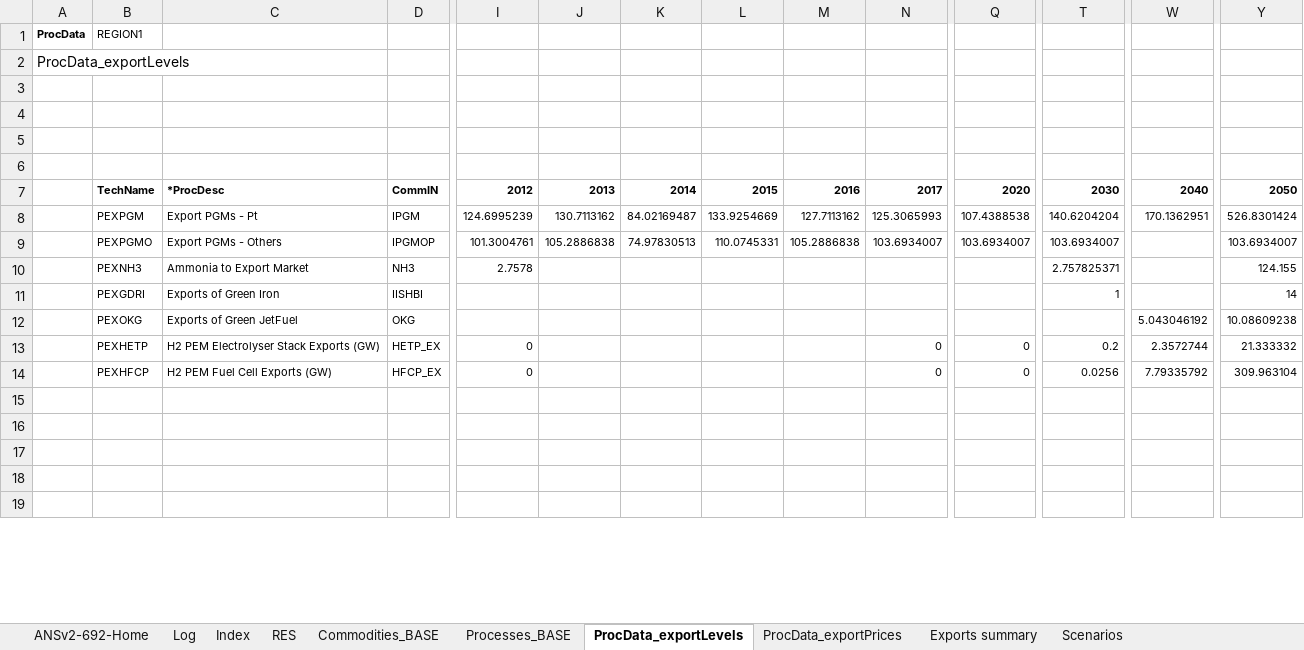
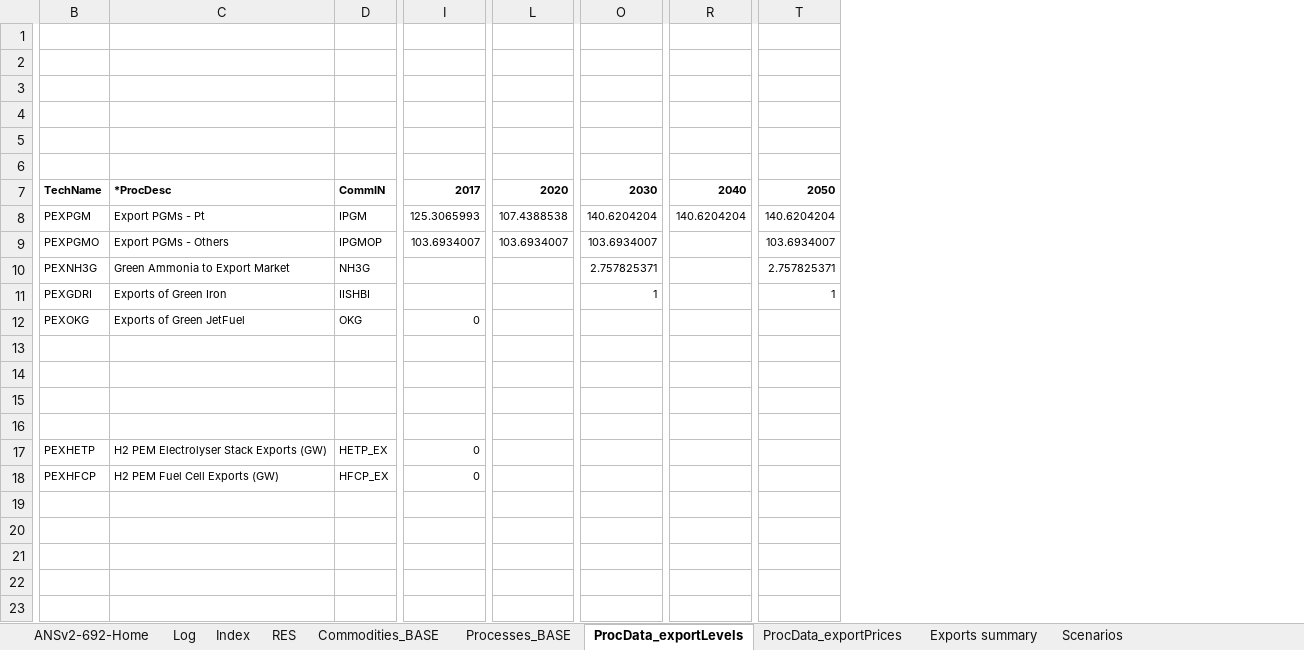
Before and after one commit to brunomerven/SATIMGE_Veda, an Excel workbook: SubRes_TMPL/SubRES_GreenExports.xlsx, sheet ProcData_exportLevels, drawn as a sheet; only a part is shown, gaps mark what is left out; values as stored, in another font and other column widths than the file's, no borders; charts and pictures not drawn; removed rows and columns are numbered as before the commit, all else as after; rows hold the shown columns only; the diff covers the shown part only; the diff names each change by its address in the sheet, - before the commit and + after, or states it on an @@ line.

Commit message:
Exports SubRes fixed

```diff
--- a/SubRes_TMPL/SubRES_GreenExports.xlsx (sheet ProcData_exportLevels)
+++ b/SubRes_TMPL/SubRES_GreenExports.xlsx (sheet ProcData_exportLevels)
-column A, rows 1-2: ProcData | ProcData_exportLevels
-column I, rows 7-14: 2012 | 124.6995239 | 101.3004761 | 2.7578 |  |  | 0 | 0
-column J, rows 7-9: 2013 | 130.7113162 | 105.2886838
-column K, rows 7-9: 2014 | 84.02169487 | 74.97830513
-column L, rows 7-9: 2015 | 133.9254669 | 110.0745331
-column M, rows 7-9: 2016 | 127.7113162 | 105.2886838
-row 1: ProcData | REGION1
+row 1: (empty)
-R8: 170.1362951
+R8: 140.6204204
-T8: 526.8301424
+T8: 140.6204204
-B10: PEXNH3
+B10: PEXNH3G
-C10: Ammonia to Export Market
+C10: Green Ammonia to Export Market
-D10: NH3
+D10: NH3G
-T10: 124.155
+T10: 2.757825371
-T11: 14
+T11: 1
-I12: (empty)
+I12: 0
-R12: 5.043046192
+R12: (empty)
-T12: 10.08609238
+T12: (empty)
+row 13: (empty)
+row 14: (empty)
+row 15: (empty)
+row 16: (empty)
-L17:L18: 0
+L17:L18: (empty)
-O17: 0.2
+O17: (empty)
-R17: 2.3572744
+R17: (empty)
-T17: 21.333332
+T17: (empty)
-O18: 0.0256
+O18: (empty)
-R18: 7.79335792
+R18: (empty)
-T18: 309.963104
+T18: (empty)
```
Also changed, not shown: 1 added column and 15 edited cells elsewhere in this sheet, sheet Commodities_BASE, sheet Processes_BASE, sheet ProcData_exportPrices, sheet Index, formulas that keep their value, charts or pictures.
